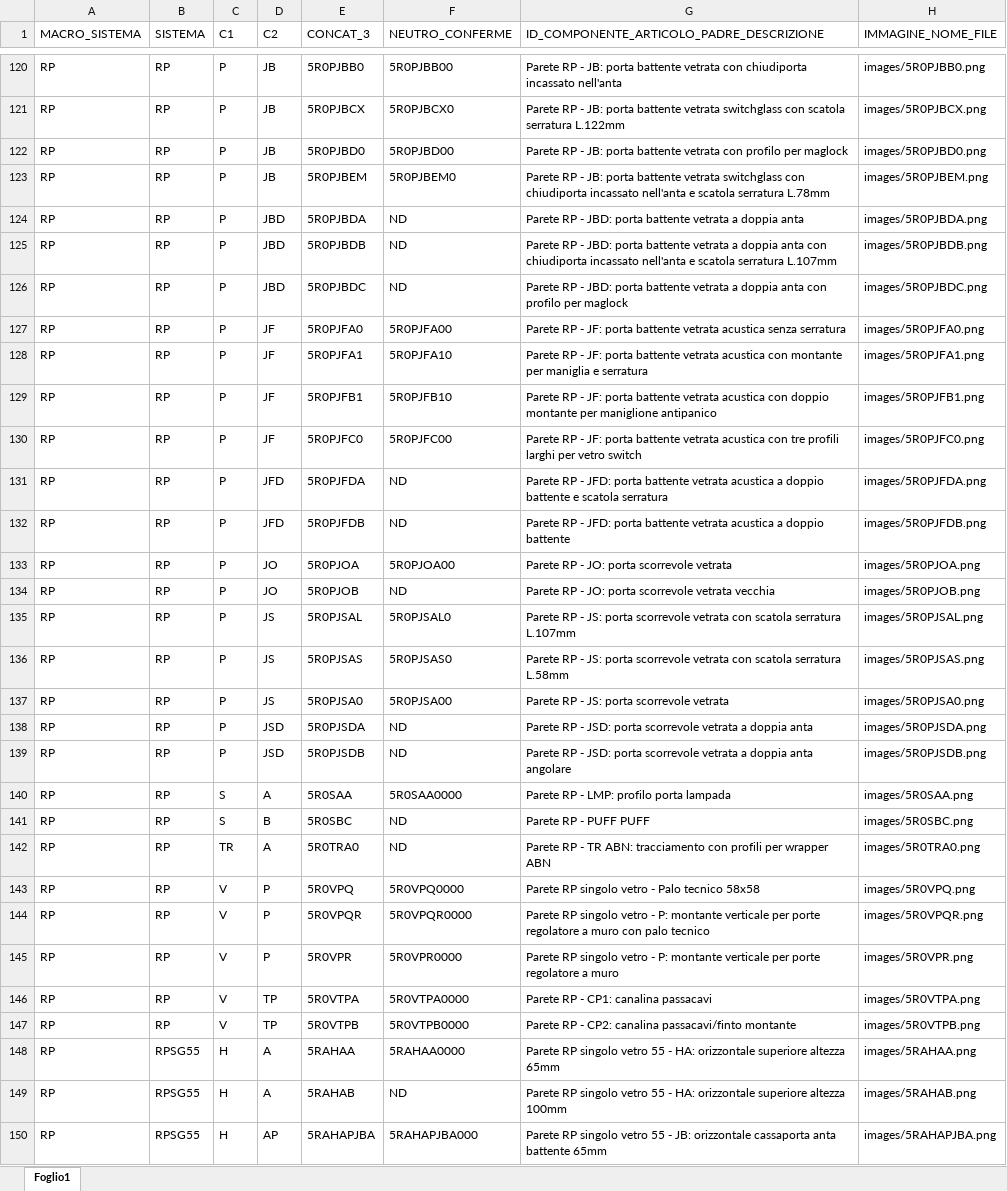
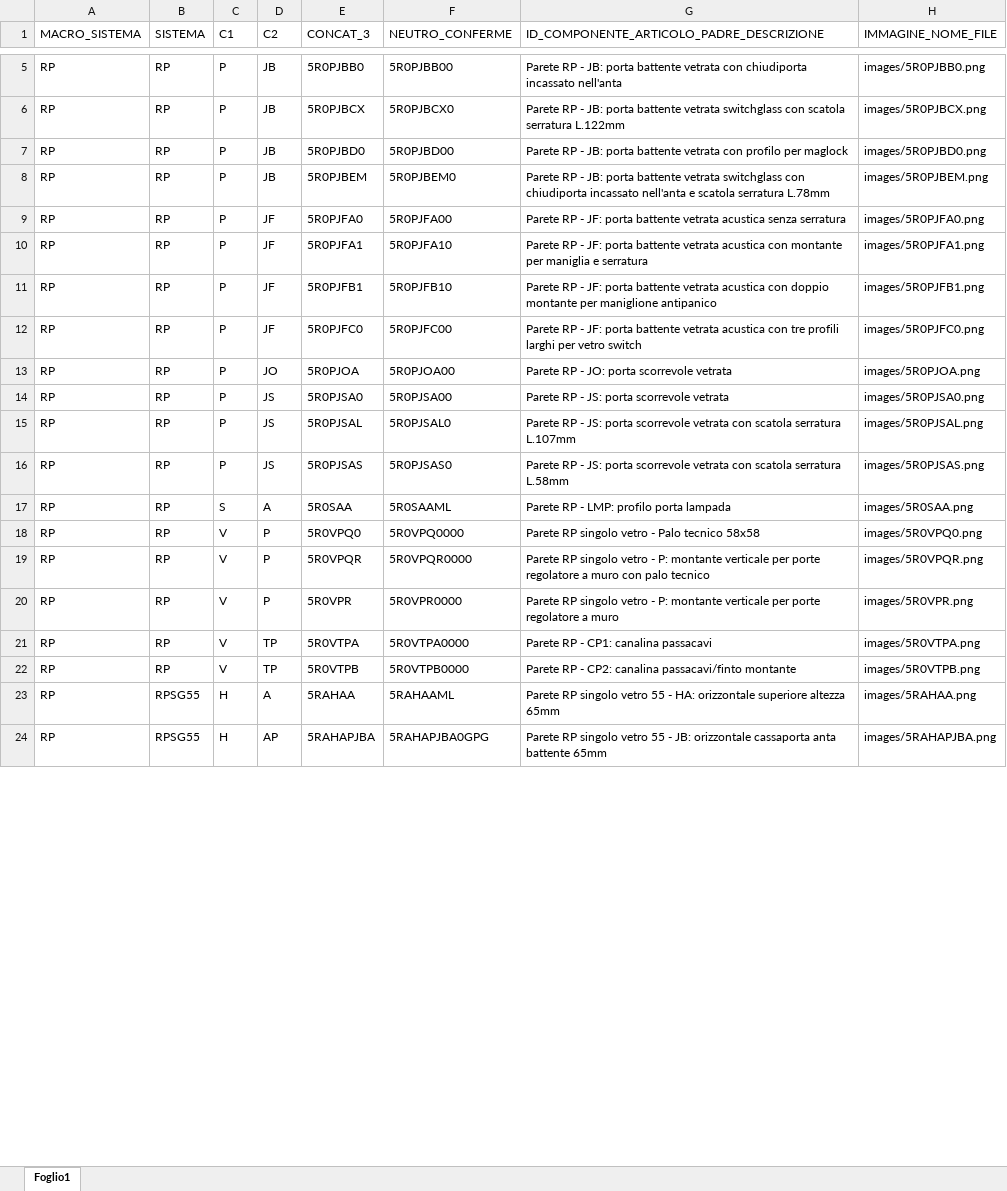
Before and after one commit to pfrap/Estrazione_DB_CAD, an Excel workbook: data/Articoli.xlsx, sheet Foglio1, drawn as a sheet; only a part is shown, gaps mark what is left out; values as stored, in another font and other column widths than the file's, no borders; removed rows and columns are numbered as before the commit, all else as after; the diff covers the shown part only; the diff names each change by its address in the sheet, - before the commit and + after, or states it on an @@ line.

```diff
--- a/data/Articoli.xlsx (sheet Foglio1)
+++ b/data/Articoli.xlsx (sheet Foglio1)
-row 124: RP | RP | P | JBD | 5R0PJBDA | ND | Parete RP - JBD: porta battente vetrata a doppia anta | images/5R0PJBDA.png
-row 125: RP | RP | P | JBD | 5R0PJBDB | ND | Parete RP - JBD: porta battente vetrata a doppia anta con chiudiporta incassato nell'anta e scatola serratura L.107mm | images/5R0PJBDB.png
-row 126: RP | RP | P | JBD | 5R0PJBDC | ND | Parete RP - JBD: porta battente vetrata a doppia anta con profilo per maglock | images/5R0PJBDC.png
-row 131: RP | RP | P | JFD | 5R0PJFDA | ND | Parete RP - JFD: porta battente vetrata acustica a doppio battente e scatola serratura | images/5R0PJFDA.png
-row 132: RP | RP | P | JFD | 5R0PJFDB | ND | Parete RP - JFD: porta battente vetrata acustica a doppio battente | images/5R0PJFDB.png
-D14 (C2): JO
+D14 (C2): JS
-E14 (CONCAT_3): 5R0PJOB
+E14 (CONCAT_3): 5R0PJSA0
-F14 (NEUTRO_CONFERME): ND
+F14 (NEUTRO_CONFERME): 5R0PJSA00
-G14: Parete RP - JO: porta scorrevole vetrata vecchia
+G14: Parete RP - JS: porta scorrevole vetrata
-H14 (IMMAGINE_NOME_FILE): images/5R0PJOB.png
+H14 (IMMAGINE_NOME_FILE): images/5R0PJSA0.png
-row 137: RP | RP | P | JS | 5R0PJSA0 | 5R0PJSA00 | Parete RP - JS: porta scorrevole vetrata | images/5R0PJSA0.png
-row 138: RP | RP | P | JSD | 5R0PJSDA | ND | Parete RP - JSD: porta scorrevole vetrata a doppia anta | images/5R0PJSDA.png
-row 139: RP | RP | P | JSD | 5R0PJSDB | ND | Parete RP - JSD: porta scorrevole vetrata a doppia anta angolare | images/5R0PJSDB.png
-F17 (NEUTRO_CONFERME): 5R0SAA0000
+F17 (NEUTRO_CONFERME): 5R0SAAML
-row 141: RP | RP | S | B | 5R0SBC | ND | Parete RP - PUFF PUFF | images/5R0SBC.png
-row 142: RP | RP | TR | A | 5R0TRA0 | ND | Parete RP - TR ABN: tracciamento con profili per wrapper ABN | images/5R0TRA0.png
-E18 (CONCAT_3): 5R0VPQ
+E18 (CONCAT_3): 5R0VPQ0
-H18 (IMMAGINE_NOME_FILE): images/5R0VPQ.png
+H18 (IMMAGINE_NOME_FILE): images/5R0VPQ0.png
-F23 (NEUTRO_CONFERME): 5RAHAA0000
+F23 (NEUTRO_CONFERME): 5RAHAAML
-row 149: RP | RPSG55 | H | A | 5RAHAB | ND | Parete RP singolo vetro 55 - HA: orizzontale superiore altezza 100mm | images/5RAHAB.png
-F24 (NEUTRO_CONFERME): 5RAHAPJBA000
+F24 (NEUTRO_CONFERME): 5RAHAPJBA0GPG
```
Also changed, not shown: 20 added rows, 136 removed rows, 4 moved rows and 57 edited cells elsewhere in this sheet, 10 other files.
